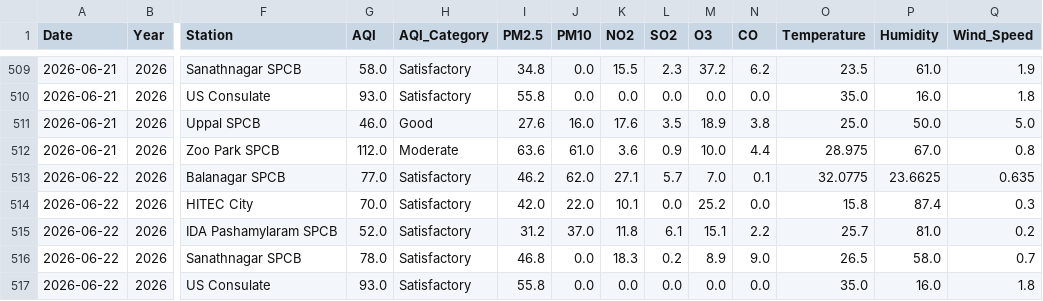
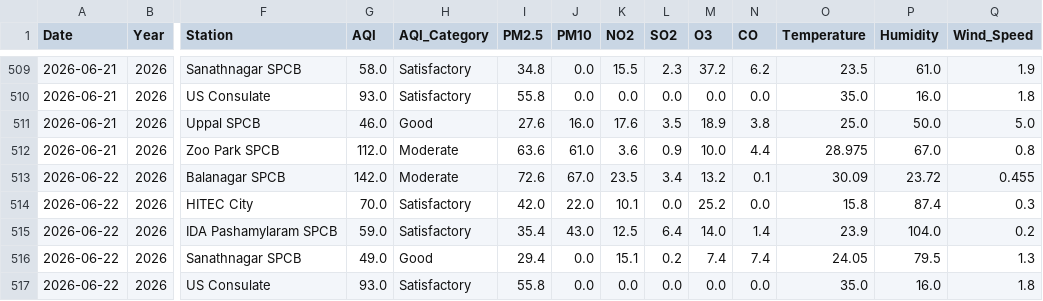
Before and after one commit to Rohan0639/Forecast, a CSV file: api/data/live_aqi_dataset.csv, drawn as a sheet; only a part is shown, gaps mark what is left out; the diff covers the shown part only; the diff names each change by its address in the sheet, - before the commit and + after, or states it on an @@ line.

```diff
--- a/api/data/live_aqi_dataset.csv
+++ b/api/data/live_aqi_dataset.csv
-G513 (AQI): 77.0
+G513 (AQI): 142.0
-H513 (AQI_Category): Satisfactory
+H513 (AQI_Category): Moderate
-I513 (PM2.5): 46.2
+I513 (PM2.5): 72.6
-J513 (PM10): 62.0
+J513 (PM10): 67.0
-K513 (NO2): 27.1
+K513 (NO2): 23.5
-L513 (SO2): 5.7
+L513 (SO2): 3.4
-M513 (O3): 7.0
+M513 (O3): 13.2
-O513 (Temperature): 32.0775
+O513 (Temperature): 30.09
-P513 (Humidity): 23.6625
+P513 (Humidity): 23.72
-Q513 (Wind_Speed): 0.635
+Q513 (Wind_Speed): 0.455
-G515 (AQI): 52.0
+G515 (AQI): 59.0
-I515 (PM2.5): 31.2
+I515 (PM2.5): 35.4
-J515 (PM10): 37.0
+J515 (PM10): 43.0
-K515 (NO2): 11.8
+K515 (NO2): 12.5
-L515 (SO2): 6.1
+L515 (SO2): 6.4
-M515 (O3): 15.1
+M515 (O3): 14.0
-N515 (CO): 2.2
+N515 (CO): 1.4
-O515 (Temperature): 25.7
+O515 (Temperature): 23.9
-P515 (Humidity): 81.0
+P515 (Humidity): 104.0
-G516 (AQI): 78.0
+G516 (AQI): 49.0
-H516 (AQI_Category): Satisfactory
+H516 (AQI_Category): Good
-I516 (PM2.5): 46.8
+I516 (PM2.5): 29.4
-K516 (NO2): 18.3
+K516 (NO2): 15.1
-M516 (O3): 8.9
+M516 (O3): 7.4
-N516 (CO): 9.0
+N516 (CO): 7.4
-O516 (Temperature): 26.5
+O516 (Temperature): 24.05
-P516 (Humidity): 58.0
+P516 (Humidity): 79.5
-Q516 (Wind_Speed): 0.7
+Q516 (Wind_Speed): 1.3
```
Also changed, not shown: 17 edited cells elsewhere in this file, api/data/hyderabad_live_weather.csv.
